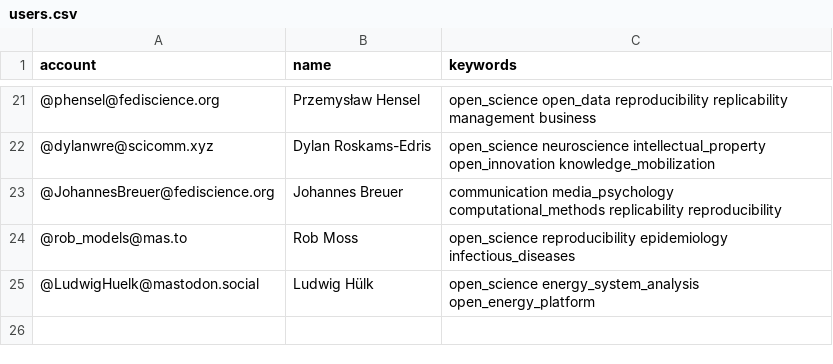
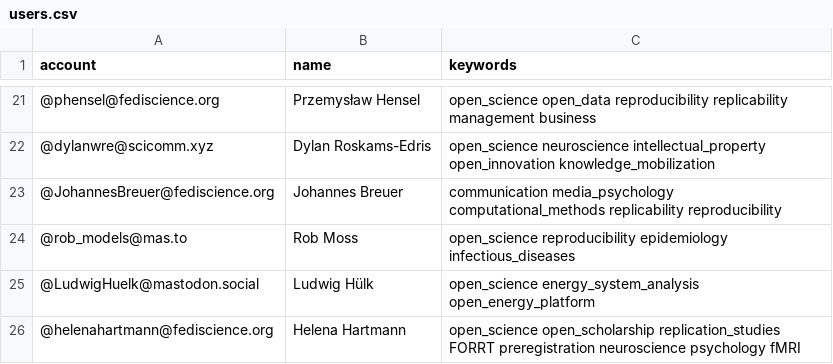
Before and after one commit to smach/Mastodon-OpenScience, a CSV file: resources/users.csv, drawn as a sheet; only a part is shown, gaps mark what is left out; the diff names each change by its address in the sheet, - before the commit and + after, or states it on an @@ line.

Commit message:
added myself :)

```diff
--- a/resources/users.csv
+++ b/resources/users.csv
+row 26: @helenahartmann@fediscience.org | Helena Hartmann | open_science open_scholarship replication_studies FORRT preregistration neuroscience psychology fMRI
```
